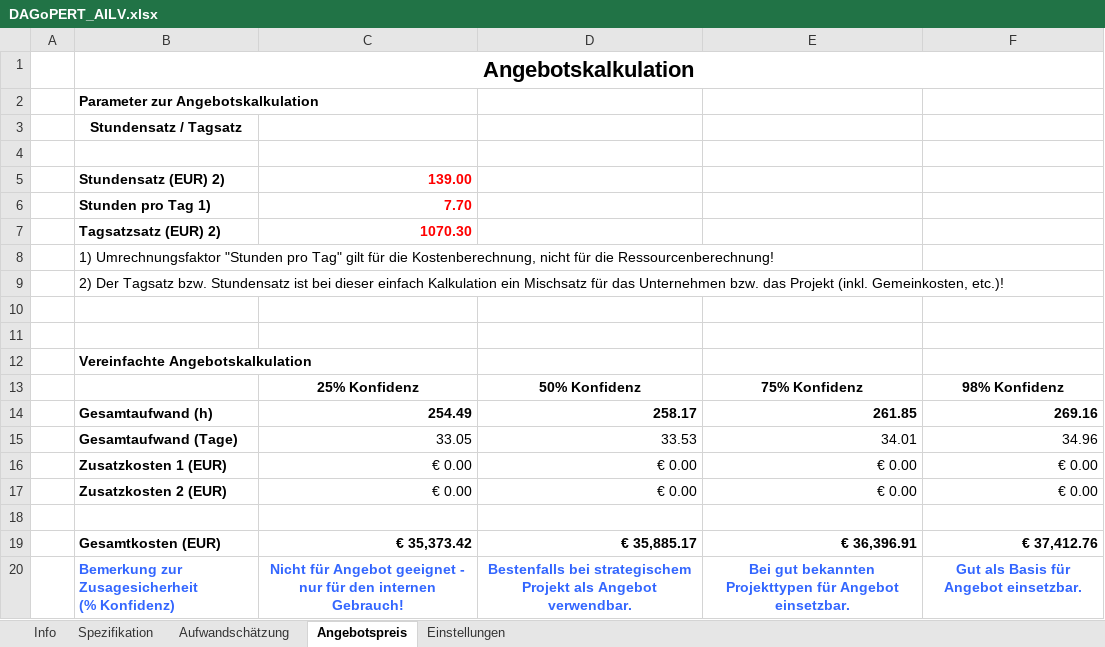
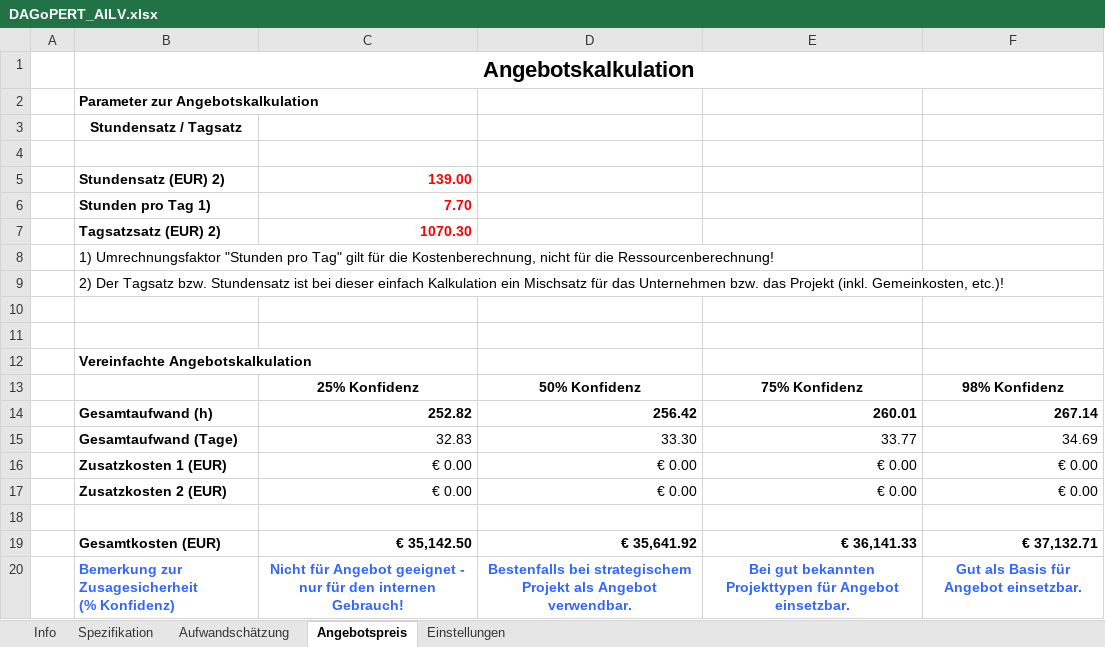
Before and after one commit to shezsoltani/AILV-Project, an Excel workbook: DAGoPERT_AILV.xlsx, sheet Angebotspreis, drawn as a sheet; values as stored, in another font and other column widths than the file's, no borders; the diff names each change by its address in the sheet, - before the commit and + after, or states it on an @@ line.

```diff
--- a/DAGoPERT_AILV.xlsx (sheet Angebotspreis)
+++ b/DAGoPERT_AILV.xlsx (sheet Angebotspreis)
-C14: 254.49
+C14: 252.82
-D14: 258.17
+D14: 256.42
-E14: 261.85
+E14: 260.01
-F14: 269.16
+F14: 267.14
-C15: 33.05
+C15: 32.83
-D15: 33.53
+D15: 33.30
-E15: 34.01
+E15: 33.77
-F15: 34.96
+F15: 34.69
-C19: € 35,373.42
+C19: € 35,142.50
-D19: € 35,885.17
+D19: € 35,641.92
-E19: € 36,396.91
+E19: € 36,141.33
-F19: € 37,412.76
+F19: € 37,132.71
```
Also changed, not shown: sheet Aufwandschätzung, sheet Spezifikation, formulas that keep their value, charts or pictures.
